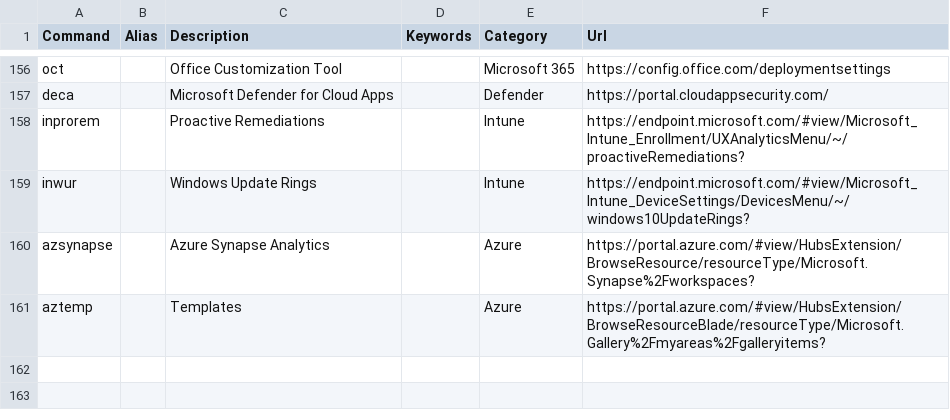
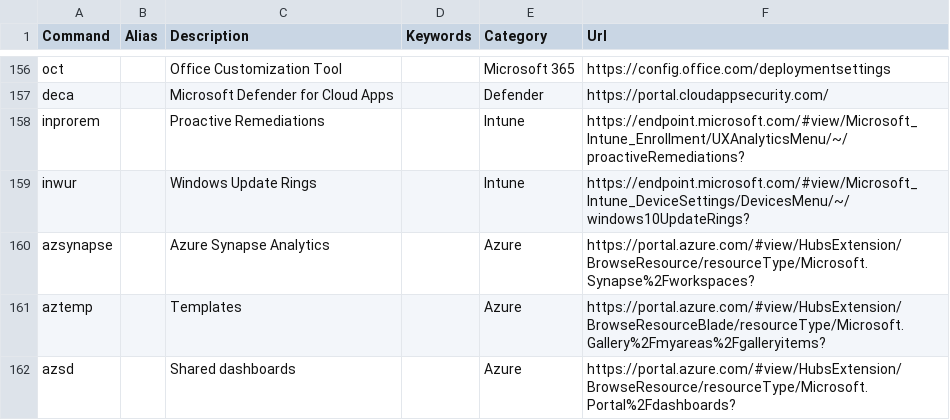
Before and after one commit to merill/cmd, a CSV file: website/config/commands.csv, drawn as a sheet; only a part is shown, gaps mark what is left out; the diff names each change by its address in the sheet, - before the commit and + after, or states it on an @@ line.

Commit message:
Add Shared dashboards

```diff
--- a/website/config/commands.csv
+++ b/website/config/commands.csv
+row 162: azsd |  | Shared dashboards |  | Azure | https://portal.azure.com/#view/HubsExtension/BrowseResource/resourceType/Microsoft.Portal%2Fdashboards?
```
